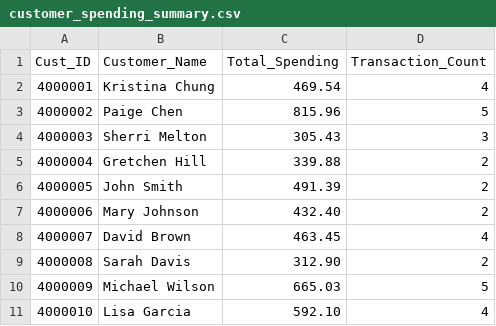
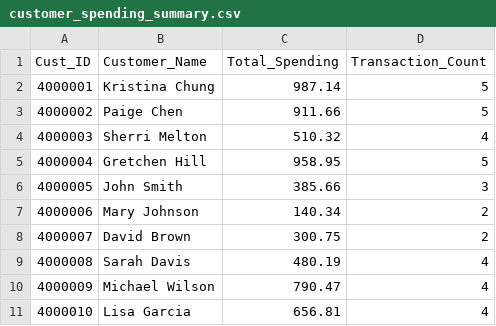
Before and after one commit to Trantuan24/Bigdata_64CNTT3, a CSV file: TH2/customer_spending_analysis/output/customer_spending_summary.csv, drawn as a sheet.

```diff
--- a/TH2/customer_spending_analysis/output/customer_spending_summary.csv
+++ b/TH2/customer_spending_analysis/output/customer_spending_summary.csv
@@ -1,11 +1,11 @@
 Cust_ID,Customer_Name,Total_Spending,Transaction_Count
-4000001,Kristina Chung,469.54,4	
-4000002,Paige Chen,815.96,5	
-4000003,Sherri Melton,305.43,3	
-4000004,Gretchen Hill,339.88,2	
-4000005,John Smith,491.39,2	
-4000006,Mary Johnson,432.40,2	
-4000007,David Brown,463.45,4	
-4000008,Sarah Davis,312.90,2	
-4000009,Michael Wilson,665.03,5	
-4000010,Lisa Garcia,592.10,4	
+4000001,Kristina Chung,987.14,5	
+4000002,Paige Chen,911.66,5	
+4000003,Sherri Melton,510.32,4	
+4000004,Gretchen Hill,958.95,5	
+4000005,John Smith,385.66,3	
+4000006,Mary Johnson,140.34,2	
+4000007,David Brown,300.75,2	
+4000008,Sarah Davis,480.19,4	
+4000009,Michael Wilson,790.47,4	
+4000010,Lisa Garcia,656.81,4	
```
Also changed, not shown: TH2/customer_spending_analysis/data/transaction_details.csv, 13 other files.
